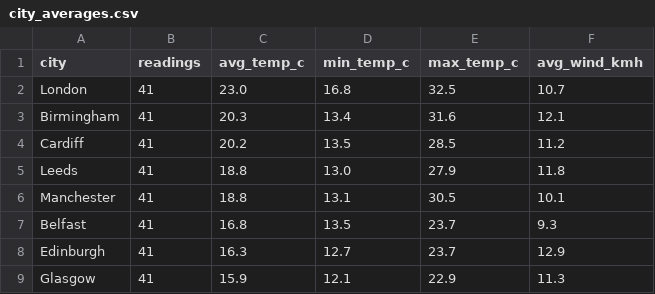
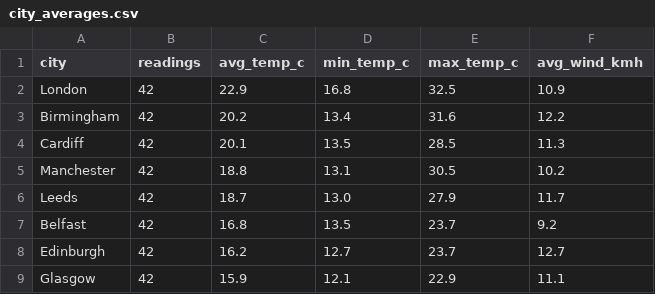
Before and after one commit to Patthur/UK-Weather-Pipeline, a CSV file: data/city_averages.csv, drawn as a sheet.

```diff
--- a/data/city_averages.csv
+++ b/data/city_averages.csv
@@ -1,9 +1,9 @@
 city,readings,avg_temp_c,min_temp_c,max_temp_c,avg_wind_kmh
-London,41,23.0,16.8,32.5,10.7
-Birmingham,41,20.3,13.4,31.6,12.1
-Cardiff,41,20.2,13.5,28.5,11.2
-Leeds,41,18.8,13.0,27.9,11.8
-Manchester,41,18.8,13.1,30.5,10.1
-Belfast,41,16.8,13.5,23.7,9.3
-Edinburgh,41,16.3,12.7,23.7,12.9
-Glasgow,41,15.9,12.1,22.9,11.3
+London,42,22.9,16.8,32.5,10.9
+Birmingham,42,20.2,13.4,31.6,12.2
+Cardiff,42,20.1,13.5,28.5,11.3
+Manchester,42,18.8,13.1,30.5,10.2
+Leeds,42,18.7,13.0,27.9,11.7
+Belfast,42,16.8,13.5,23.7,9.2
+Edinburgh,42,16.2,12.7,23.7,12.7
+Glasgow,42,15.9,12.1,22.9,11.1
```
Also changed, not shown: data/latest_snapshot.csv, data/weather_history.csv, 1 other file.
